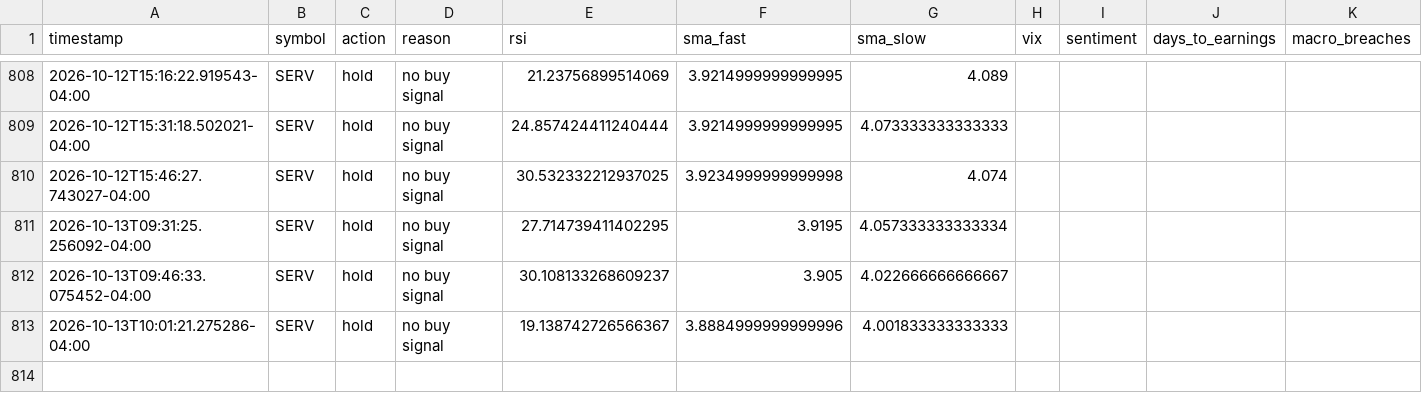
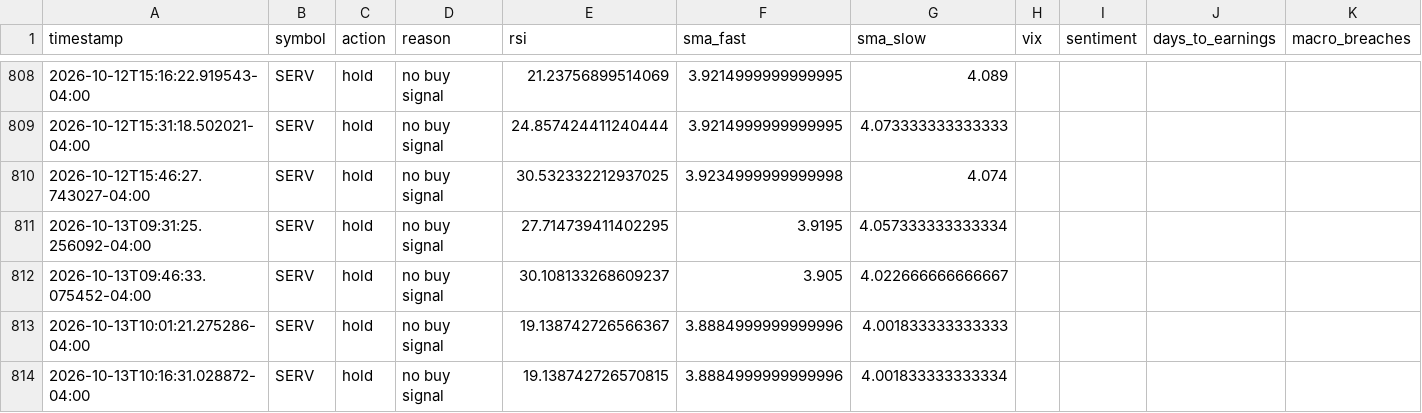
Before and after one commit to SinbadTheExplorer/graywind, a CSV file: state/decision_log.csv, drawn as a sheet; only a part is shown, gaps mark what is left out; rows hold the shown columns only; the diff names each change by its address in the sheet, - before the commit and + after, or states it on an @@ line.

```diff
--- a/state/decision_log.csv
+++ b/state/decision_log.csv
+row 814: 2026-10-13T10:16:31.028872-04:00 | SERV | hold | no buy signal | 19.138742726570815 | 3.8884999999999996 | 4.001833333333334
```
Also changed, not shown: dashboard-data/equity_curve.csv, dashboard-data/status.csv, 1 other file.
